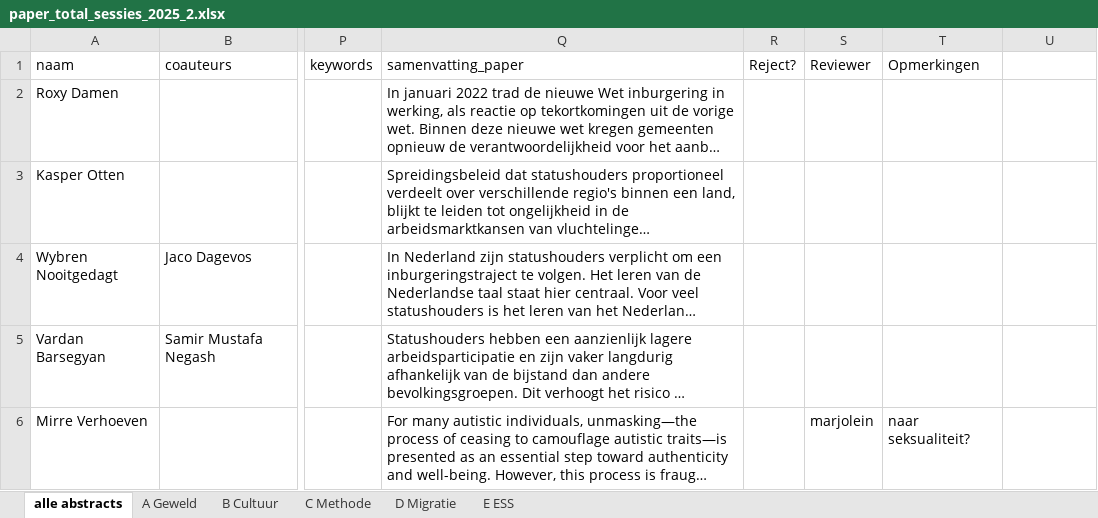
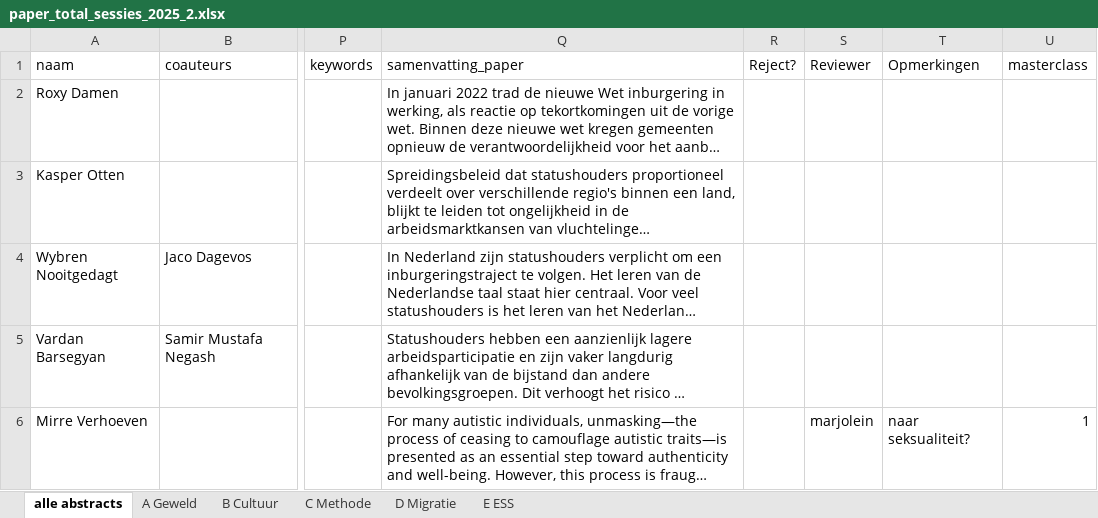
Before and after one commit to jaspermuis/dvds2025, an Excel workbook: docs/paper_total_sessies_2025_2.xlsx, sheet alle abstracts, drawn as a sheet; only a part is shown, gaps mark what is left out; long unchanged cells end in …; values as stored, in another font and other column widths than the file's, no cell formats; the diff covers the shown part only; the diff names each change by its address in the sheet, - before the commit and + after, or states it on an @@ line.

Commit message:
masterclass add

```diff
--- a/docs/paper_total_sessies_2025_2.xlsx (sheet alle abstracts)
+++ b/docs/paper_total_sessies_2025_2.xlsx (sheet alle abstracts)
-U1: (empty)
+U1: masterclass
-U6 (masterclass): (empty)
+U6 (masterclass): 1
```
Also changed, not shown: 8 edited cells elsewhere in this sheet, cell formats, paper_total_sessies_2025_2.xlsx, 4 other files.
